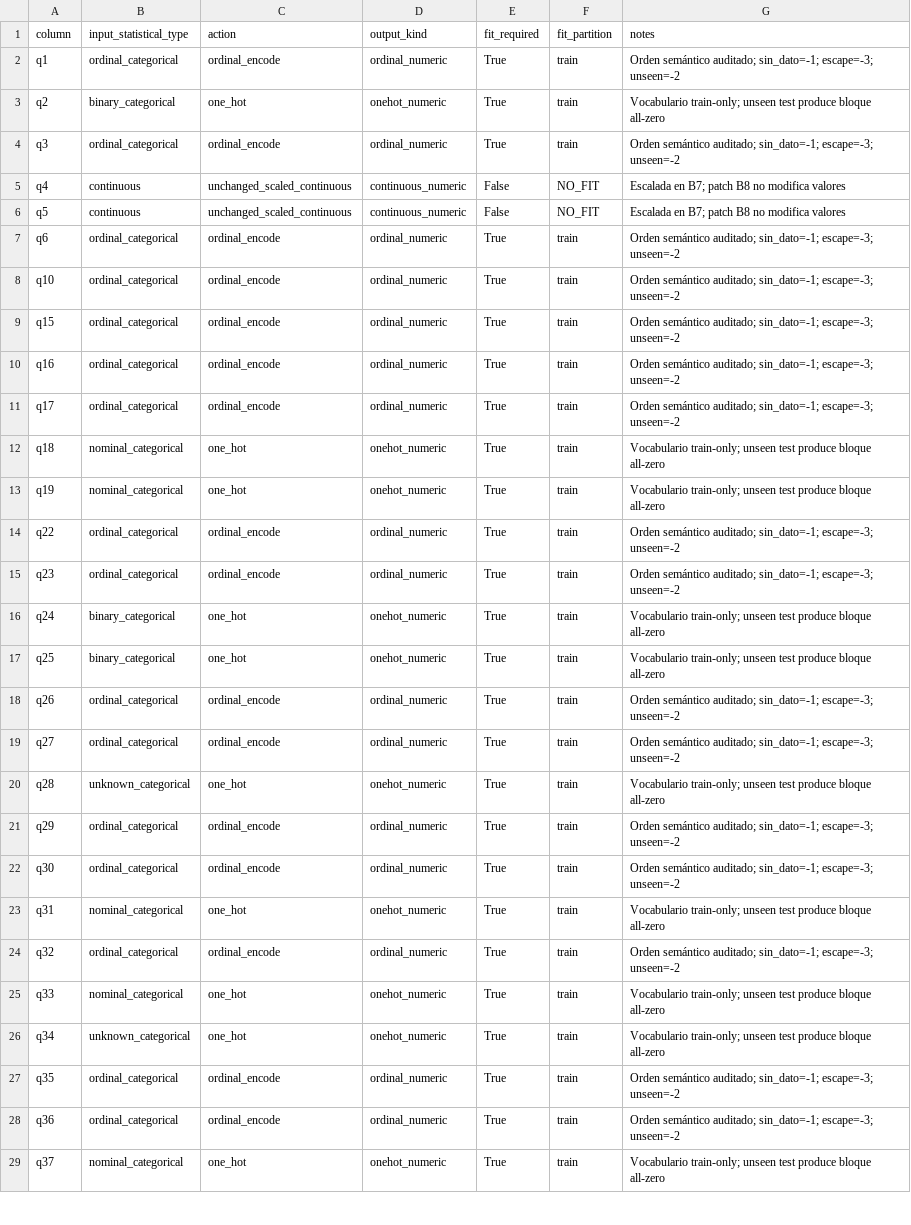
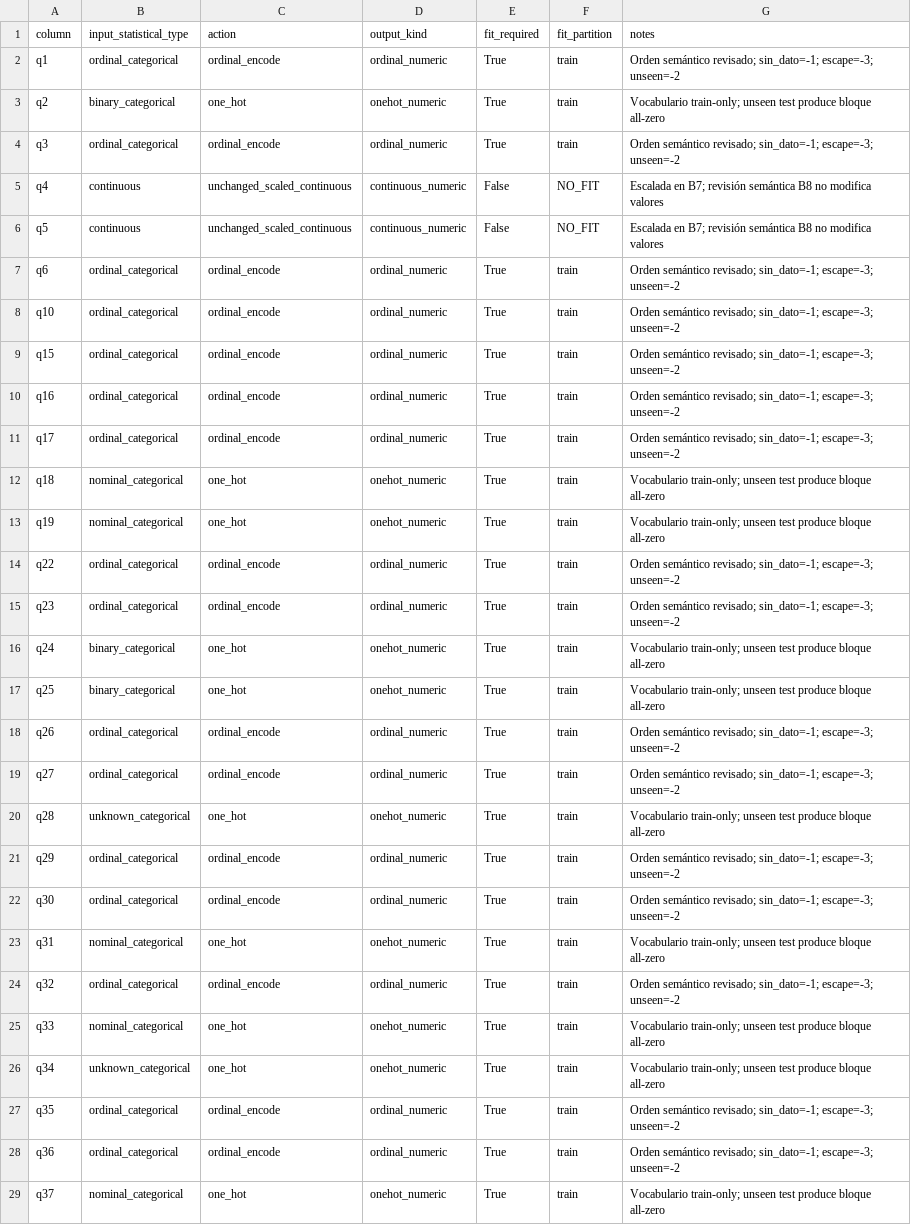
Before and after one commit to franordo99-dotcom/emse-2018-preparacion-datos, a CSV file: b8_encoding_plan.csv, drawn as a sheet; only a part is shown; the diff covers the shown part only.

```diff
--- a/b8_encoding_plan.csv
+++ b/b8_encoding_plan.csv
@@ -1,29 +1,29 @@
 column,input_statistical_type,action,output_kind,fit_required,fit_partition,notes
-q1,ordinal_categorical,ordinal_encode,ordinal_numeric,True,train,Orden semántico auditado; sin_dato=-1; escape=-3; unseen=-2
+q1,ordinal_categorical,ordinal_encode,ordinal_numeric,True,train,Orden semántico revisado; sin_dato=-1; escape=-3; unseen=-2
 q2,binary_categorical,one_hot,onehot_numeric,True,train,Vocabulario train-only; unseen test produce bloque all-zero
-q3,ordinal_categorical,ordinal_encode,ordinal_numeric,True,train,Orden semántico auditado; sin_dato=-1; escape=-3; unseen=-2
-q4,continuous,unchanged_scaled_continuous,continuous_numeric,False,NO_FIT,Escalada en B7; patch B8 no modifica valores
-q5,continuous,unchanged_scaled_continuous,continuous_numeric,False,NO_FIT,Escalada en B7; patch B8 no modifica valores
-q6,ordinal_categorical,ordinal_encode,ordinal_numeric,True,train,Orden semántico auditado; sin_dato=-1; escape=-3; unseen=-2
-q10,ordinal_categorical,ordinal_encode,ordinal_numeric,True,train,Orden semántico auditado; sin_dato=-1; escape=-3; unseen=-2
-q15,ordinal_categorical,ordinal_encode,ordinal_numeric,True,train,Orden semántico auditado; sin_dato=-1; escape=-3; unseen=-2
-q16,ordinal_categorical,ordinal_encode,ordinal_numeric,True,train,Orden semántico auditado; sin_dato=-1; escape=-3; unseen=-2
-q17,ordinal_categorical,ordinal_encode,ordinal_numeric,True,train,Orden semántico auditado; sin_dato=-1; escape=-3; unseen=-2
+q3,ordinal_categorical,ordinal_encode,ordinal_numeric,True,train,Orden semántico revisado; sin_dato=-1; escape=-3; unseen=-2
+q4,continuous,unchanged_scaled_continuous,continuous_numeric,False,NO_FIT,Escalada en B7; revisión semántica B8 no modifica valores
+q5,continuous,unchanged_scaled_continuous,continuous_numeric,False,NO_FIT,Escalada en B7; revisión semántica B8 no modifica valores
+q6,ordinal_categorical,ordinal_encode,ordinal_numeric,True,train,Orden semántico revisado; sin_dato=-1; escape=-3; unseen=-2
+q10,ordinal_categorical,ordinal_encode,ordinal_numeric,True,train,Orden semántico revisado; sin_dato=-1; escape=-3; unseen=-2
+q15,ordinal_categorical,ordinal_encode,ordinal_numeric,True,train,Orden semántico revisado; sin_dato=-1; escape=-3; unseen=-2
+q16,ordinal_categorical,ordinal_encode,ordinal_numeric,True,train,Orden semántico revisado; sin_dato=-1; escape=-3; unseen=-2
+q17,ordinal_categorical,ordinal_encode,ordinal_numeric,True,train,Orden semántico revisado; sin_dato=-1; escape=-3; unseen=-2
 q18,nominal_categorical,one_hot,onehot_numeric,True,train,Vocabulario train-only; unseen test produce bloque all-zero
 q19,nominal_categorical,one_hot,onehot_numeric,True,train,Vocabulario train-only; unseen test produce bloque all-zero
-q22,ordinal_categorical,ordinal_encode,ordinal_numeric,True,train,Orden semántico auditado; sin_dato=-1; escape=-3; unseen=-2
-q23,ordinal_categorical,ordinal_encode,ordinal_numeric,True,train,Orden semántico auditado; sin_dato=-1; escape=-3; unseen=-2
+q22,ordinal_categorical,ordinal_encode,ordinal_numeric,True,train,Orden semántico revisado; sin_dato=-1; escape=-3; unseen=-2
+q23,ordinal_categorical,ordinal_encode,ordinal_numeric,True,train,Orden semántico revisado; sin_dato=-1; escape=-3; unseen=-2
 q24,binary_categorical,one_hot,onehot_numeric,True,train,Vocabulario train-only; unseen test produce bloque all-zero
 q25,binary_categorical,one_hot,onehot_numeric,True,train,Vocabulario train-only; unseen test produce bloque all-zero
-q26,ordinal_categorical,ordinal_encode,ordinal_numeric,True,train,Orden semántico auditado; sin_dato=-1; escape=-3; unseen=-2
-q27,ordinal_categorical,ordinal_encode,ordinal_numeric,True,train,Orden semántico auditado; sin_dato=-1; escape=-3; unseen=-2
+q26,ordinal_categorical,ordinal_encode,ordinal_numeric,True,train,Orden semántico revisado; sin_dato=-1; escape=-3; unseen=-2
+q27,ordinal_categorical,ordinal_encode,ordinal_numeric,True,train,Orden semántico revisado; sin_dato=-1; escape=-3; unseen=-2
 q28,unknown_categorical,one_hot,onehot_numeric,True,train,Vocabulario train-only; unseen test produce bloque all-zero
-q29,ordinal_categorical,ordinal_encode,ordinal_numeric,True,train,Orden semántico auditado; sin_dato=-1; escape=-3; unseen=-2
-q30,ordinal_categorical,ordinal_encode,ordinal_numeric,True,train,Orden semántico auditado; sin_dato=-1; escape=-3; unseen=-2
+q29,ordinal_categorical,ordinal_encode,ordinal_numeric,True,train,Orden semántico revisado; sin_dato=-1; escape=-3; unseen=-2
+q30,ordinal_categorical,ordinal_encode,ordinal_numeric,True,train,Orden semántico revisado; sin_dato=-1; escape=-3; unseen=-2
 q31,nominal_categorical,one_hot,onehot_numeric,True,train,Vocabulario train-only; unseen test produce bloque all-zero
-q32,ordinal_categorical,ordinal_encode,ordinal_numeric,True,train,Orden semántico auditado; sin_dato=-1; escape=-3; unseen=-2
+q32,ordinal_categorical,ordinal_encode,ordinal_numeric,True,train,Orden semántico revisado; sin_dato=-1; escape=-3; unseen=-2
 q33,nominal_categorical,one_hot,onehot_numeric,True,train,Vocabulario train-only; unseen test produce bloque all-zero
 q34,unknown_categorical,one_hot,onehot_numeric,True,train,Vocabulario train-only; unseen test produce bloque all-zero
-q35,ordinal_categorical,ordinal_encode,ordinal_numeric,True,train,Orden semántico auditado; sin_dato=-1; escape=-3; unseen=-2
-q36,ordinal_categorical,ordinal_encode,ordinal_numeric,True,train,Orden semántico auditado; sin_dato=-1; escape=-3; unseen=-2
+q35,ordinal_categorical,ordinal_encode,ordinal_numeric,True,train,Orden semántico revisado; sin_dato=-1; escape=-3; unseen=-2
+q36,ordinal_categorical,ordinal_encode,ordinal_numeric,True,train,Orden semántico revisado; sin_dato=-1; escape=-3; unseen=-2
 q37,nominal_categorical,one_hot,onehot_numeric,True,train,Vocabulario train-only; unseen test produce bloque all-zero
```
Also changed, not shown: 32 edited cells elsewhere in this file, b10_feature_inventory.csv, b10_smote_categorical_interpolation_diagnostic.csv, 30 other files.
